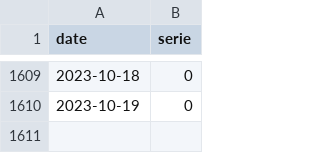
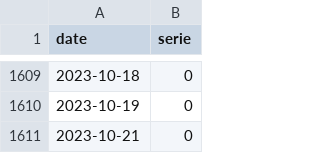
Before and after one commit to trasparente/mdr, a CSV file: _data/practices.csv, drawn as a sheet; only a part is shown, gaps mark what is left out; the diff names each change by its address in the sheet, - before the commit and + after, or states it on an @@ line.

Commit message:
Commit data content practices.csv

```diff
--- a/_data/practices.csv
+++ b/_data/practices.csv
+row 1611: 2023-10-21 | 0
```
